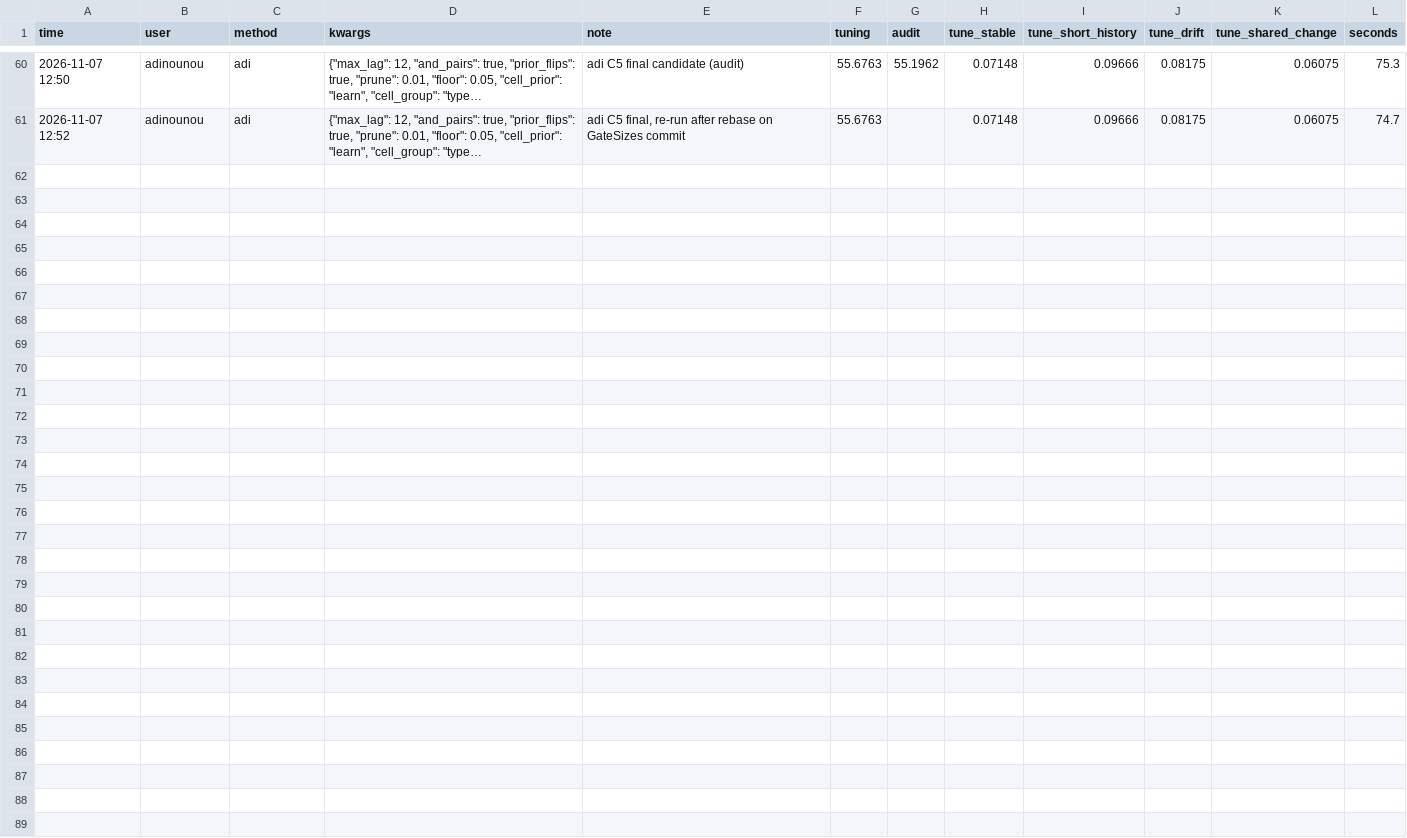
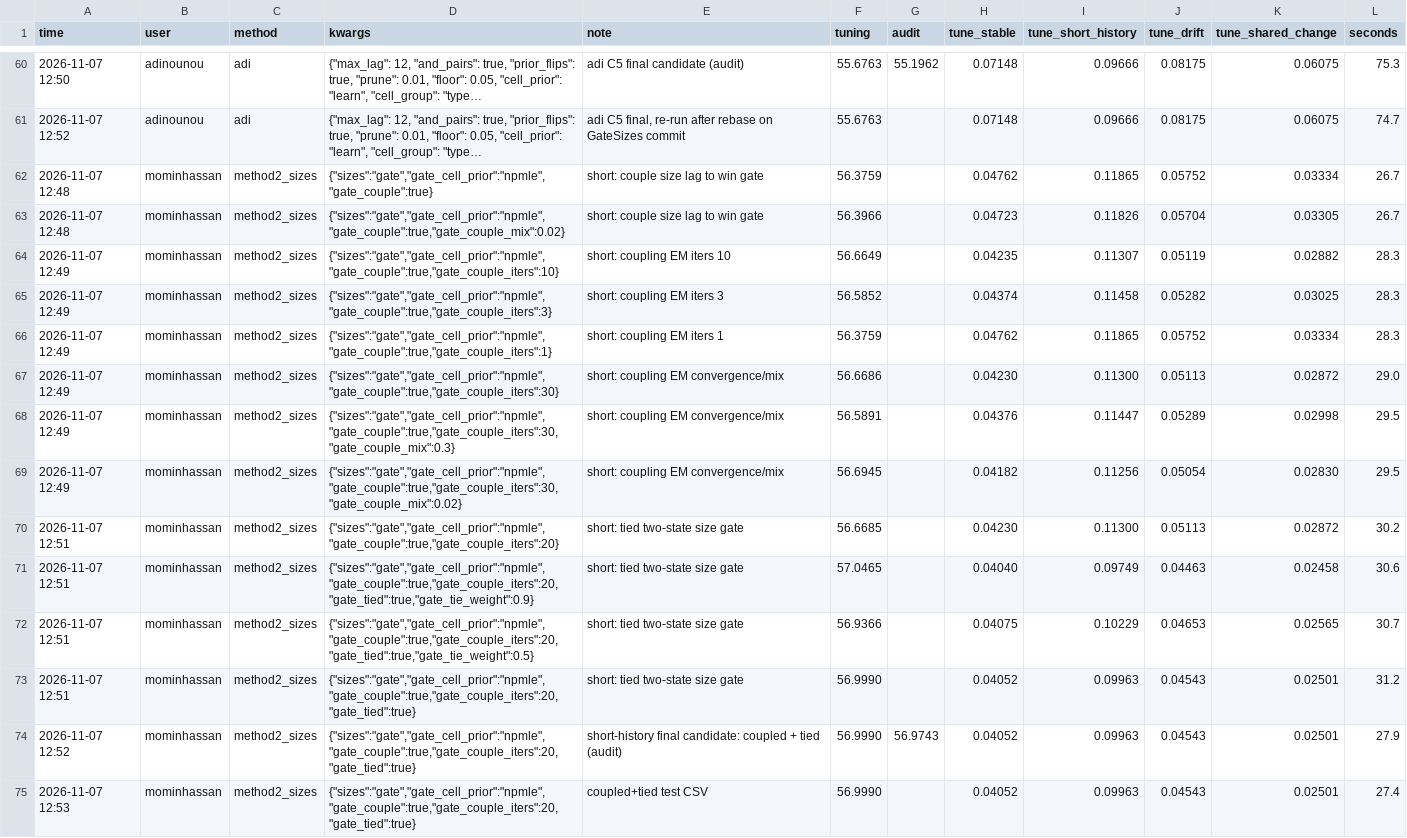
Before and after one commit to karammasad/houseedgeMAKK, a CSV file: house-edge/experiments/results.csv, drawn as a sheet; only a part is shown, gaps mark what is left out; long unchanged cells end in …; the diff names each change by its address in the sheet, - before the commit and + after, or states it on an @@ line.

```diff
--- a/house-edge/experiments/results.csv
+++ b/house-edge/experiments/results.csv
+row 62: 2026-11-07 12:48 | mominhassan | method2_sizes | {"sizes":"gate","gate_cell_prior":"npmle","gate_couple":true} | short: couple size lag to win gate | 56.3759 |  | 0.04762 | 0.11865 | 0.05752 | 0.03334 | 26.7
+row 63: 2026-11-07 12:48 | mominhassan | method2_sizes | {"sizes":"gate","gate_cell_prior":"npmle","gate_couple":true,"gate_couple_mix":0.02} | short: couple size lag to win gate | 56.3966 |  | 0.04723 | 0.11826 | 0.05704 | 0.03305 | 26.7
+row 64: 2026-11-07 12:49 | mominhassan | method2_sizes | {"sizes":"gate","gate_cell_prior":"npmle","gate_couple":true,"gate_couple_iters":10} | short: coupling EM iters 10 | 56.6649 |  | 0.04235 | 0.11307 | 0.05119 | 0.02882 | 28.3
+row 65: 2026-11-07 12:49 | mominhassan | method2_sizes | {"sizes":"gate","gate_cell_prior":"npmle","gate_couple":true,"gate_couple_iters":3} | short: coupling EM iters 3 | 56.5852 |  | 0.04374 | 0.11458 | 0.05282 | 0.03025 | 28.3
+row 66: 2026-11-07 12:49 | mominhassan | method2_sizes | {"sizes":"gate","gate_cell_prior":"npmle","gate_couple":true,"gate_couple_iters":1} | short: coupling EM iters 1 | 56.3759 |  | 0.04762 | 0.11865 | 0.05752 | 0.03334 | 28.3
+row 67: 2026-11-07 12:49 | mominhassan | method2_sizes | {"sizes":"gate","gate_cell_prior":"npmle","gate_couple":true,"gate_couple_iters":30} | short: coupling EM convergence/mix | 56.6686 |  | 0.04230 | 0.11300 | 0.05113 | 0.02872 | 29.0
+row 68: 2026-11-07 12:49 | mominhassan | method2_sizes | {"sizes":"gate","gate_cell_prior":"npmle","gate_couple":true,"gate_couple_iters":30,"gate_couple_mix":0.3} | short: coupling EM convergence/mix | 56.5891 |  | 0.04376 | 0.11447 | 0.05289 | 0.02998 | 29.5
+row 69: 2026-11-07 12:49 | mominhassan | method2_sizes | {"sizes":"gate","gate_cell_prior":"npmle","gate_couple":true,"gate_couple_iters":30,"gate_couple_mix":0.02} | short: coupling EM convergence/mix | 56.6945 |  | 0.04182 | 0.11256 | 0.05054 | 0.02830 | 29.5
+row 70: 2026-11-07 12:51 | mominhassan | method2_sizes | {"sizes":"gate","gate_cell_prior":"npmle","gate_couple":true,"gate_couple_iters":20} | short: tied two-state size gate | 56.6685 |  | 0.04230 | 0.11300 | 0.05113 | 0.02872 | 30.2
+row 71: 2026-11-07 12:51 | mominhassan | method2_sizes | {"sizes":"gate","gate_cell_prior":"npmle","gate_couple":true,"gate_couple_iters":20,"gate_tied":true,"gate_tie_weight":0.9} | short: tied two-state size gate | 57.0465 |  | 0.04040 | 0.09749 | 0.04463 | 0.02458 | 30.6
+row 72: 2026-11-07 12:51 | mominhassan | method2_sizes | {"sizes":"gate","gate_cell_prior":"npmle","gate_couple":true,"gate_couple_iters":20,"gate_tied":true,"gate_tie_weight":0.5} | short: tied two-state size gate | 56.9366 |  | 0.04075 | 0.10229 | 0.04653 | 0.02565 | 30.7
+row 73: 2026-11-07 12:51 | mominhassan | method2_sizes | {"sizes":"gate","gate_cell_prior":"npmle","gate_couple":true,"gate_couple_iters":20,"gate_tied":true} | short: tied two-state size gate | 56.9990 |  | 0.04052 | 0.09963 | 0.04543 | 0.02501 | 31.2
+row 74: 2026-11-07 12:52 | mominhassan | method2_sizes | {"sizes":"gate","gate_cell_prior":"npmle","gate_couple":true,"gate_couple_iters":20,"gate_tied":true} | short-history final candidate: coupled + tied (audit) | 56.9990 | 56.9743 | 0.04052 | 0.09963 | 0.04543 | 0.02501 | 27.9
+row 75: 2026-11-07 12:53 | mominhassan | method2_sizes | {"sizes":"gate","gate_cell_prior":"npmle","gate_couple":true,"gate_couple_iters":20,"gate_tied":true} | coupled+tied test CSV | 56.9990 |  | 0.04052 | 0.09963 | 0.04543 | 0.02501 | 27.4
```
Also changed, not shown: house-edge/method2_sizes/out/test_submission.csv, house-edge/method2_sizes/out/validation_candidate.csv, 5 other files.
